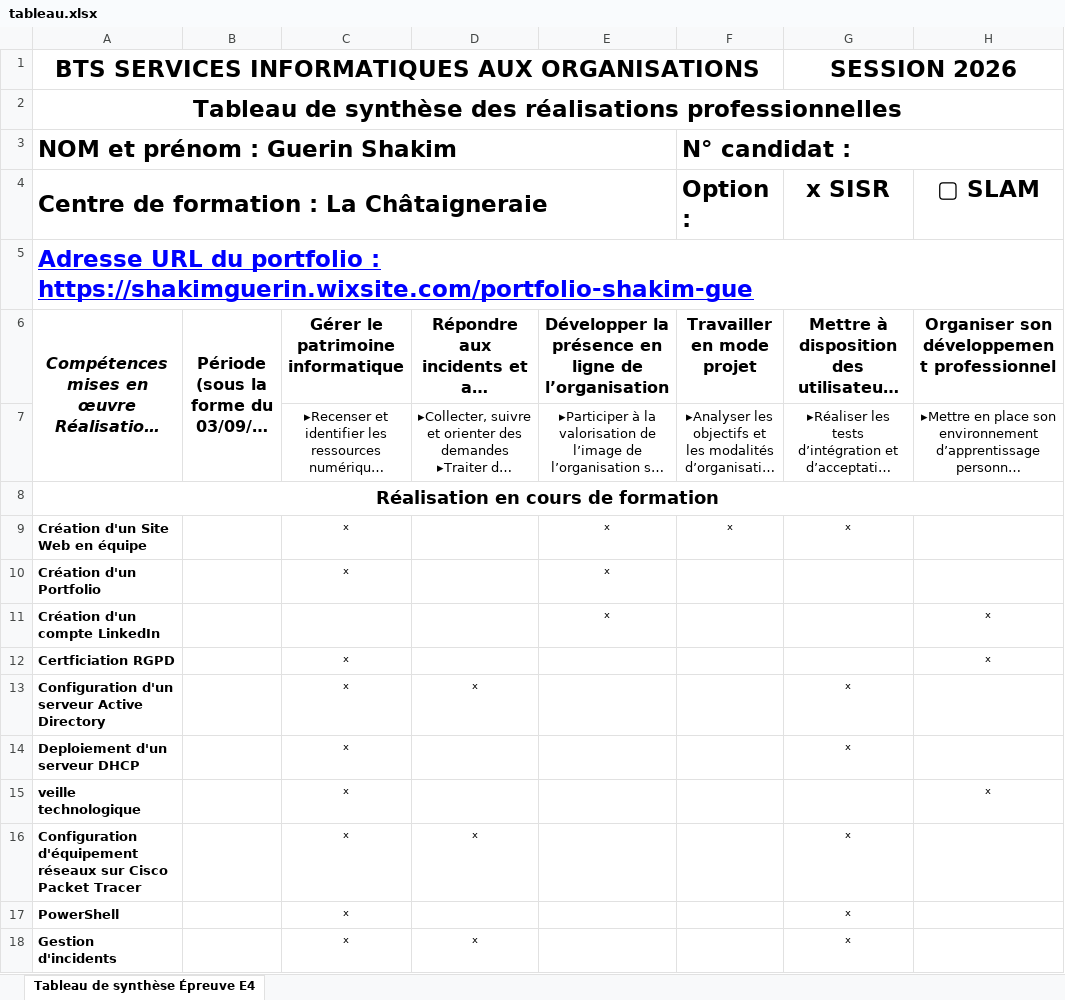
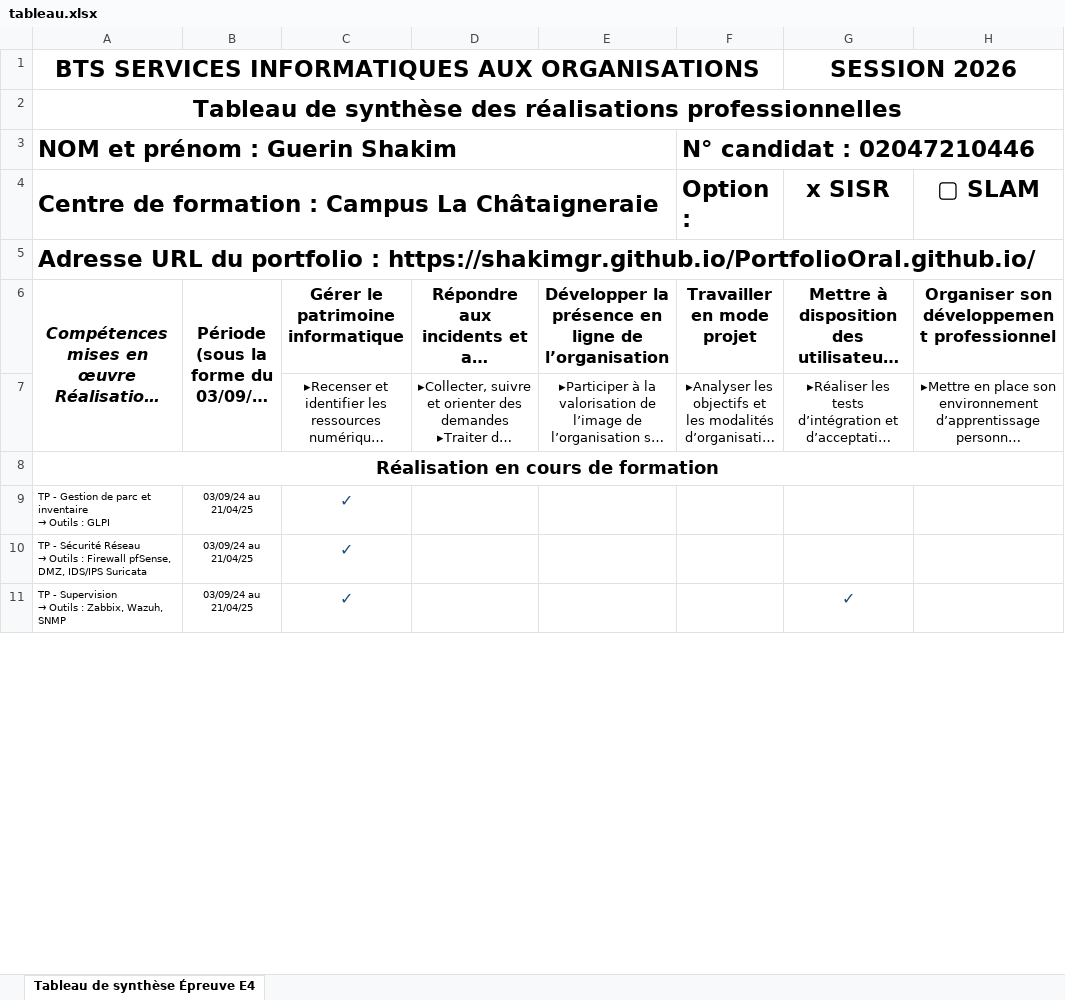
Before and after one commit to ShakimGr/PortfolioOral.github.io, an Excel workbook: assets/tableau.xlsx, sheet Tableau de synthèse Épreuve E4, drawn as a sheet; only a part is shown; long unchanged cells end in …; values as stored, in another font and other column widths than the file's, no borders; charts and pictures not drawn; removed rows and columns are numbered as before the commit, all else as after; ↵ is a line break in a cell; the diff covers the shown part only; the diff names each change by its address in the sheet, - before the commit and + after, or states it on an @@ line.

```diff
--- a/assets/tableau.xlsx (sheet Tableau de synthèse Épreuve E4)
+++ b/assets/tableau.xlsx (sheet Tableau de synthèse Épreuve E4)
-F3 (Option :): N° candidat :
+F3 (Option :): N° candidat : 02047210446
-A4: Centre de formation : La Châtaigneraie
+A4: Centre de formation : Campus La Châtaigneraie
-A5: …portfolio : https://shakimguerin.wixsite.com/portfolio-shakim-gue
+A5: …portfolio : https://shakimgr.github.io/PortfolioOral.github.io/
@@ A5 underline: on → off, text colour: #0000FF → black @@
-row 9: Création d'un Site Web en équipe |  | x |  | x | x | x
-row 10: Création d'un Portfolio |  | x |  | x
-row 11: Création d'un compte LinkedIn |  |  |  | x |  |  | x
-row 12: Certficiation RGPD |  | x |  |  |  |  | x
-row 13: Configuration d'un serveur Active Directory |  | x | x |  |  | x
-row 14: Deploiement d'un serveur DHCP |  | x |  |  |  | x
-row 15: veille technologique |  | x |  |  |  |  | x
-row 16: Configuration d'équipement réseaux sur Cisco Packet Tracer |  | x | x |  |  | x
-row 17: PowerShell |  | x |  |  |  | x
-row 18: Gestion d'incidents |  | x | x |  |  | x
+row 9: TP - Gestion de parc et inventaire ↵ → Outils : GLPI | 03/09/24 au 21/04/25 | ✓
+row 10: TP - Sécurité Réseau ↵ → Outils : Firewall pfSense, DMZ, IDS/IPS Suricata | 03/09/24 au 21/04/25 | ✓
+row 11: TP - Supervision ↵ → Outils : Zabbix, Wazuh, SNMP | 03/09/24 au 21/04/25 | ✓ |  |  |  | ✓
```
Also changed, not shown: 14 added rows and 28 edited cells elsewhere in this sheet, charts or pictures, 15 other files.
